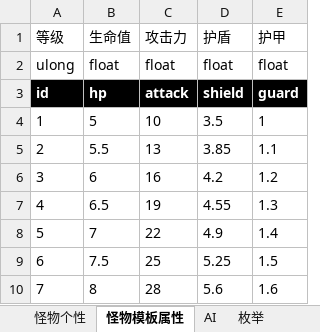
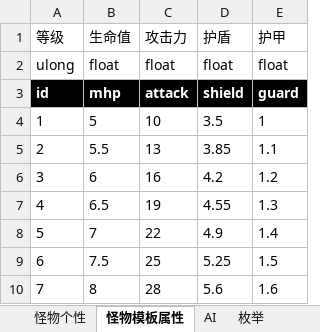
Before and after one commit to Canvastudio/Prometheus, an Excel workbook: Design/原始配置表/怪物配置.xlsm, sheet 怪物模板属性, drawn as a sheet; only a part is shown; values as stored, in another font and other column widths than the file's, no borders; conditional formats not drawn; the diff names each change by its address in the sheet, - before the commit and + after, or states it on an @@ line.

```diff
--- a/Design/原始配置表/怪物配置.xlsm (sheet 怪物模板属性)
+++ b/Design/原始配置表/怪物配置.xlsm (sheet 怪物模板属性)
-B3 (生命值): hp
+B3 (生命值): mhp
```
Also changed, not shown: sheet 枚举, Design/原始配置表/地图配置.xlsm, Design/原始配置表/技能.xlsm, 4 other files.
